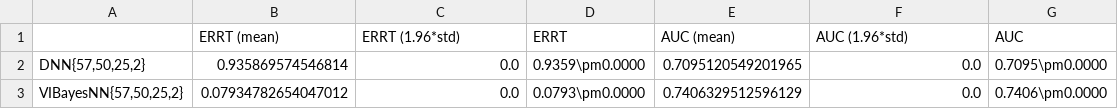
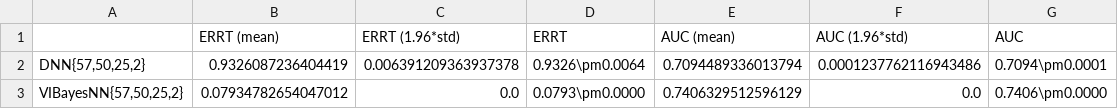
Before and after one commit to MaxInGaussian/ZS-VAFNN, a CSV file: uci-expts/classification/spambase/result.csv, drawn as a sheet; removed rows and columns are numbered as before the commit, all else as after; the diff names each change by its address in the sheet, - before the commit and + after, or states it on an @@ line.

Commit message:
update result

```diff
--- a/uci-expts/classification/spambase/result.csv
+++ b/uci-expts/classification/spambase/result.csv
-row 2: DNN{57,50,25,2} | 0.935869574546814 | 0.0 | 0.9359\pm0.0000 | 0.7095120549201965 | 0.0 | 0.7095\pm0.0000
+row 2: DNN{57,50,25,2} | 0.9326087236404419 | 0.006391209363937378 | 0.9326\pm0.0064 | 0.7094489336013794 | 0.0001237762116943486 | 0.7094\pm0.0001
```
Also changed, not shown: 2 other files.
